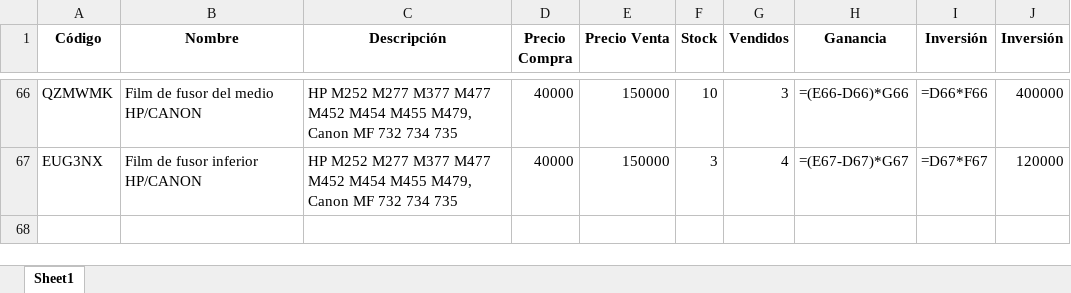
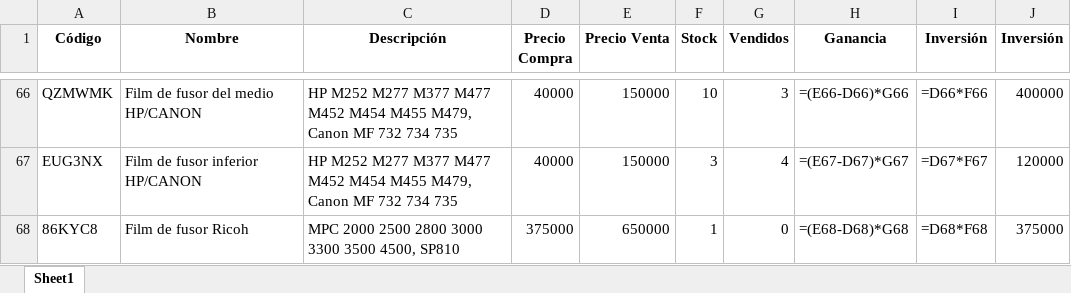
Before and after one commit to chantalquintana/imagenes-inventario, an Excel workbook: inventario.xlsx, sheet Sheet1, drawn as a sheet; only a part is shown, gaps mark what is left out; values as stored, in another font and other column widths than the file's, no borders; formulas without a stored value are shown as written; the diff names each change by its address in the sheet, - before the commit and + after, or states it on an @@ line.

Commit message:
Actualización automática del inventario, Google Sheets y productos.json

```diff
--- a/inventario.xlsx (sheet Sheet1)
+++ b/inventario.xlsx (sheet Sheet1)
+row 68: 86KYC8 | Film de fusor Ricoh | MPC 2000 2500 2800 3000 3300 3500 4500, SP810 | 375000 | 650000 | 1 | 0 | =(E68-D68)*G68 | =D68*F68 | 375000
```
Also changed, not shown: 2 other files.
